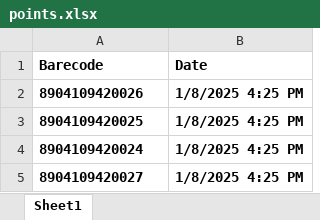
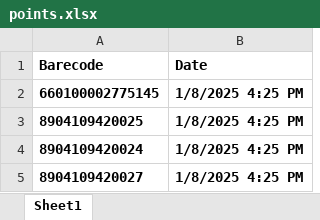
Before and after one commit to ytyagi1025/Feeder, an Excel workbook: src/main/resources/points.xlsx, sheet Sheet1, drawn as a sheet; values as stored, in another font and other column widths than the file's, no borders; the diff names each change by its address in the sheet, - before the commit and + after, or states it on an @@ line.

```diff
--- a/src/main/resources/points.xlsx (sheet Sheet1)
+++ b/src/main/resources/points.xlsx (sheet Sheet1)
-A2 (Barecode): 8904109420026
+A2 (Barecode): 660100002775145
```
Also changed, not shown: 8 other files.
